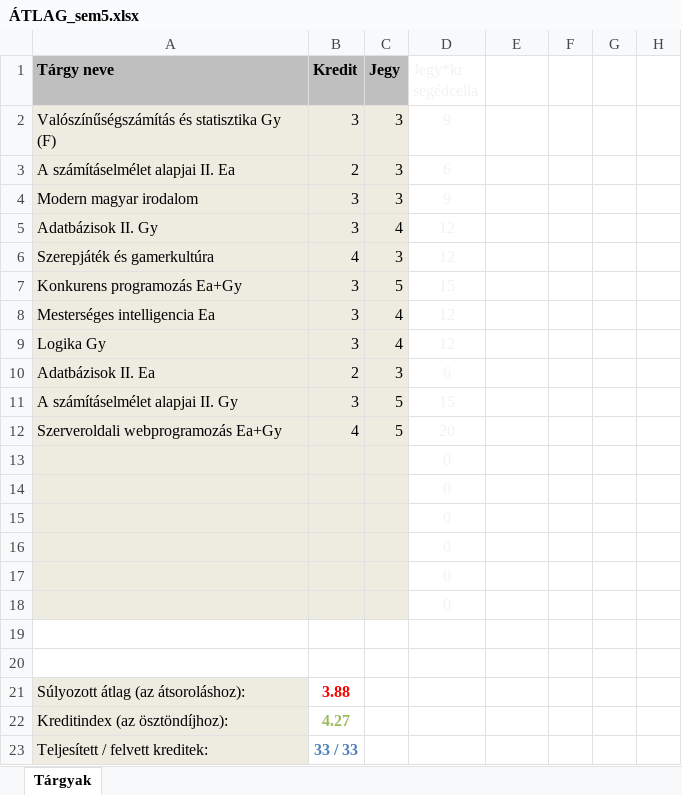
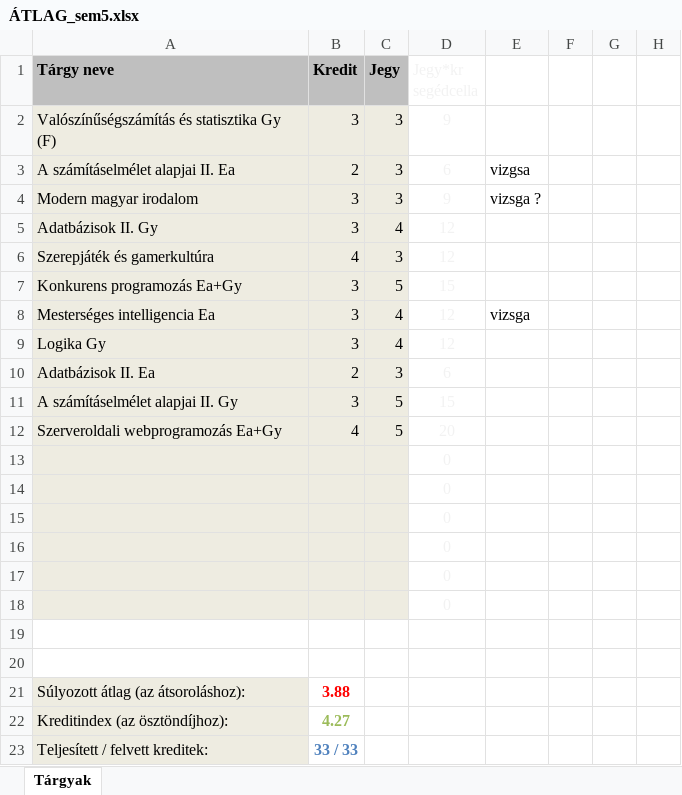
Before and after one commit to ogike/Semester5, an Excel workbook: ÁTLAG_sem5.xlsx, sheet Tárgyak, drawn as a sheet; only a part is shown; values as stored, in another font and other column widths than the file's, no borders; conditional formats not drawn; the diff names each change by its address in the sheet, - before the commit and + after, or states it on an @@ line.

```diff
--- a/ÁTLAG_sem5.xlsx (sheet Tárgyak)
+++ b/ÁTLAG_sem5.xlsx (sheet Tárgyak)
-E3: (empty)
+E3: vizgsa
-E4: (empty)
+E4: vizsga ?
-E8: (empty)
+E8: vizsga
```
Also changed, not shown: 5 other files.
